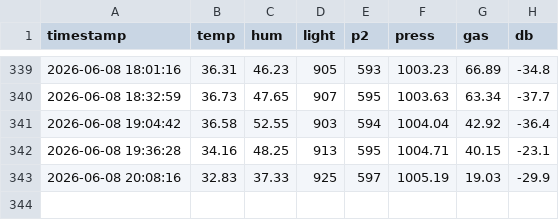
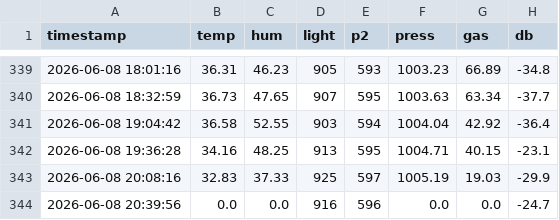
Before and after one commit to surendranb/gardenbot, a CSV file: data/telemetry.csv, drawn as a sheet; only a part is shown, gaps mark what is left out.

```diff
--- a/data/telemetry.csv
+++ b/data/telemetry.csv
@@ -343 +343,2 @@ timestamp,temp,hum,light,p2,press,gas,db
 2026-06-08 20:08:16,32.83,37.33,925,597,1005.19,19.03,-29.9
+2026-06-08 20:39:56,0.0,0.0,916,596,0.0,0.0,-24.7
```
Also changed, not shown: data/metrics.csv, 8 other files.
